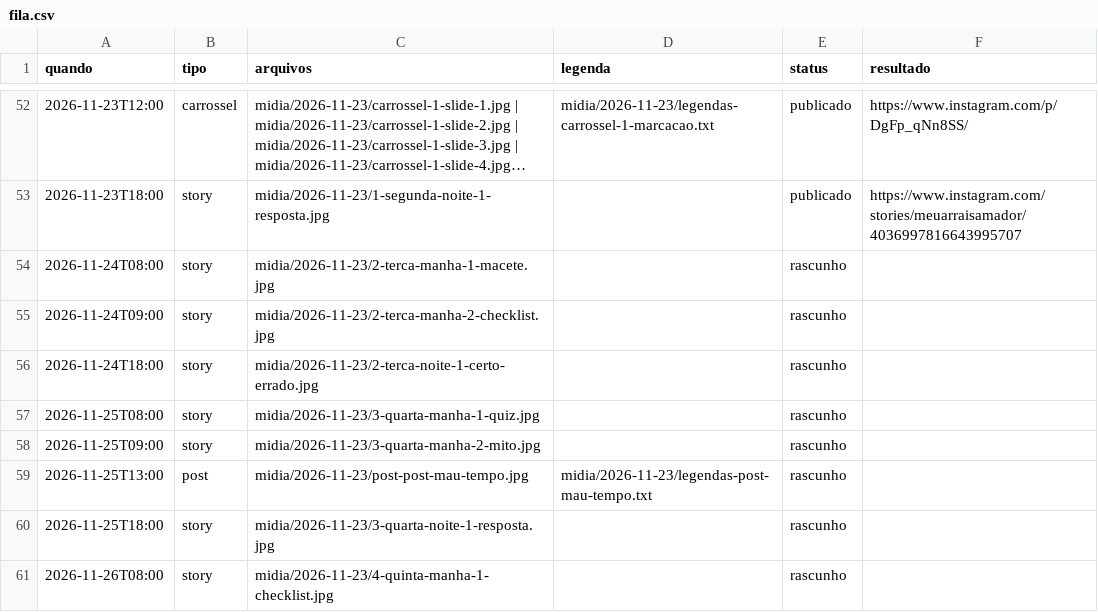
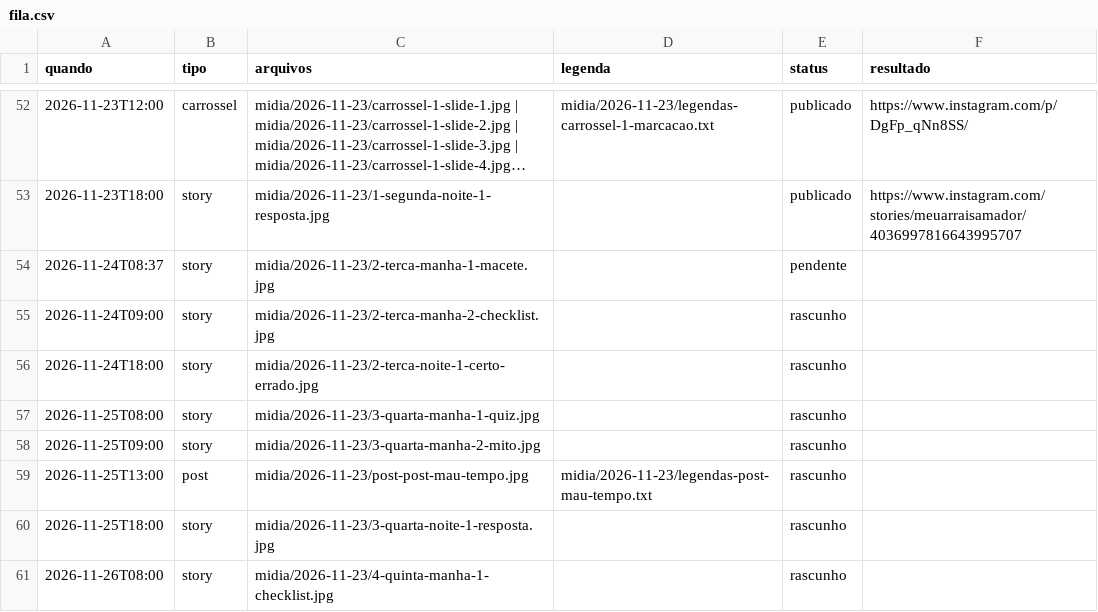
Before and after one commit to denysdmo/maa-publicador, a CSV file: fila.csv, drawn as a sheet; only a part is shown, gaps mark what is left out; long unchanged cells end in ….

```diff
--- a/fila.csv
+++ b/fila.csv
@@ -53,3 +53,3 @@
 2026-11-23T18:00,story,midia/2026-11-23/1-segunda-noite-1-resposta.jpg,,publicado,https://www.instagram.com/stories/meuarraisamador/4036997816643995707
-2026-11-24T08:00,story,midia/2026-11-23/2-terca-manha-1-macete.jpg,,rascunho,
+2026-11-24T08:37,story,midia/2026-11-23/2-terca-manha-1-macete.jpg,,pendente,
 2026-11-24T09:00,story,midia/2026-11-23/2-terca-manha-2-checklist.jpg,,rascunho,
```
